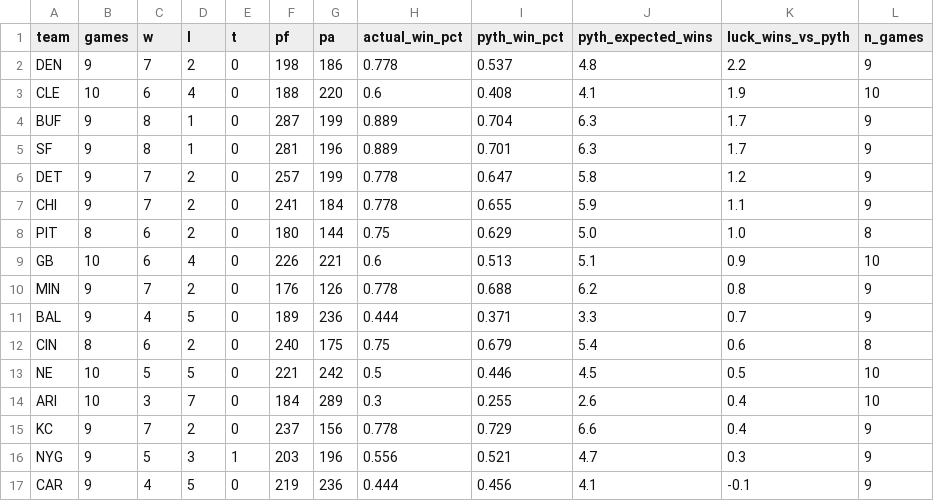
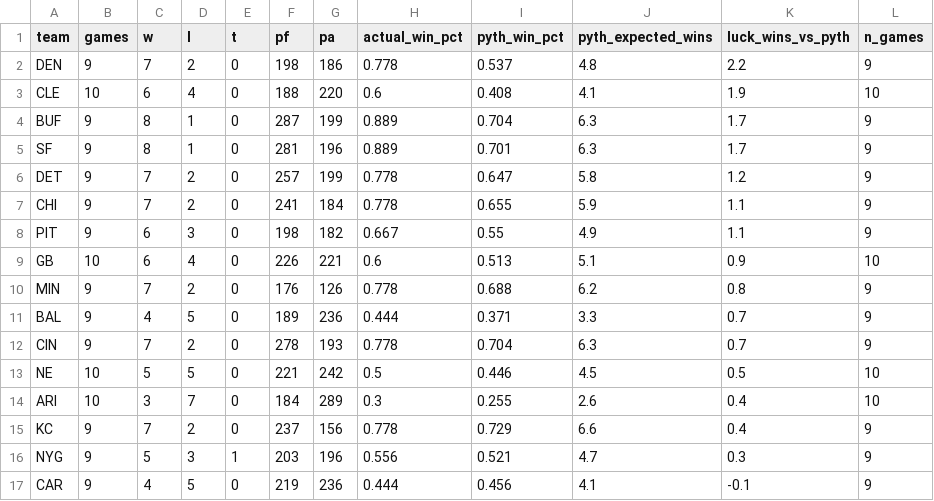
Before and after one commit to sassnarep3-star/FL2, a CSV file: ops/data/luck_panel_2026.csv, drawn as a sheet; only a part is shown.

```diff
--- a/ops/data/luck_panel_2026.csv
+++ b/ops/data/luck_panel_2026.csv
@@ -7,3 +7,3 @@ DET,9,7,2,0,257,199,0.778,0.647,5.8,1.2,9
 CHI,9,7,2,0,241,184,0.778,0.655,5.9,1.1,9
-PIT,8,6,2,0,180,144,0.75,0.629,5.0,1.0,8
+PIT,9,6,3,0,198,182,0.667,0.55,4.9,1.1,9
 GB,10,6,4,0,226,221,0.6,0.513,5.1,0.9,10
@@ -11,3 +11,3 @@ MIN,9,7,2,0,176,126,0.778,0.688,6.2,0.8,9
 BAL,9,4,5,0,189,236,0.444,0.371,3.3,0.7,9
-CIN,8,6,2,0,240,175,0.75,0.679,5.4,0.6,8
+CIN,9,7,2,0,278,193,0.778,0.704,6.3,0.7,9
 NE,10,5,5,0,221,242,0.5,0.446,4.5,0.5,10
```
Also changed, not shown: data/results_feed.csv, ops/data/results/results_2026_reg.csv, 5 other files.
